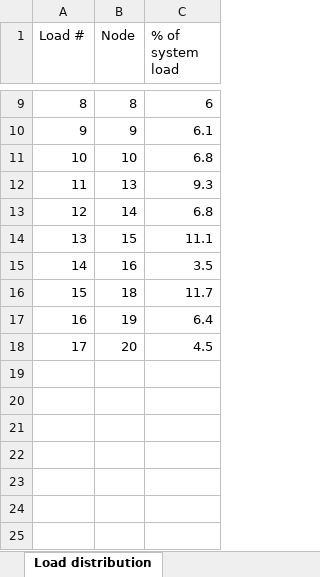
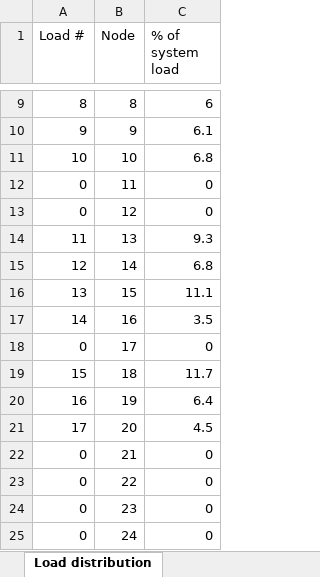
Before and after one commit to martabresco/optimization_code, an Excel workbook: Load dataset.xlsx, sheet Load distribution, drawn as a sheet; only a part is shown, gaps mark what is left out; values as stored, in another font and other column widths than the file's, no borders; the diff names each change by its address in the sheet, - before the commit and + after, or states it on an @@ line.

```diff
--- a/Load dataset.xlsx (sheet Load distribution)
+++ b/Load dataset.xlsx (sheet Load distribution)
+row 12: 0 | 11 | 0
+row 13: 0 | 12 | 0
+row 18: 0 | 17 | 0
+row 22: 0 | 21 | 0
+row 23: 0 | 22 | 0
+row 24: 0 | 23 | 0
+row 25: 0 | 24 | 0
```
Also changed, not shown: Generation Data.xlsx, 2 other files.
